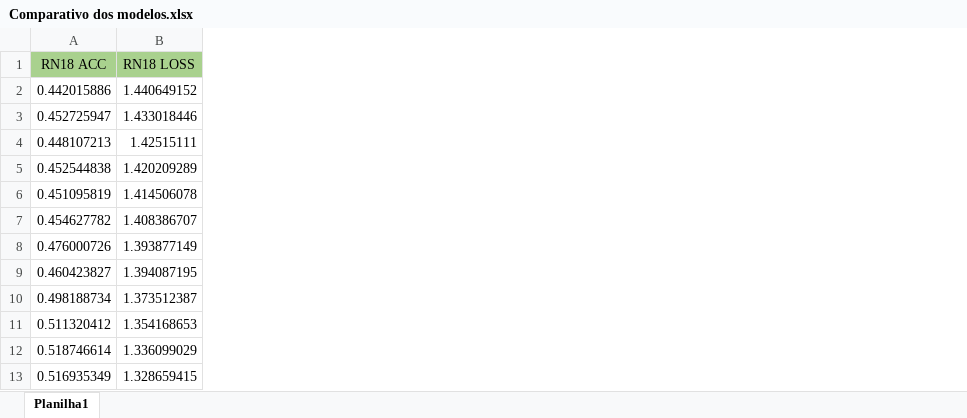
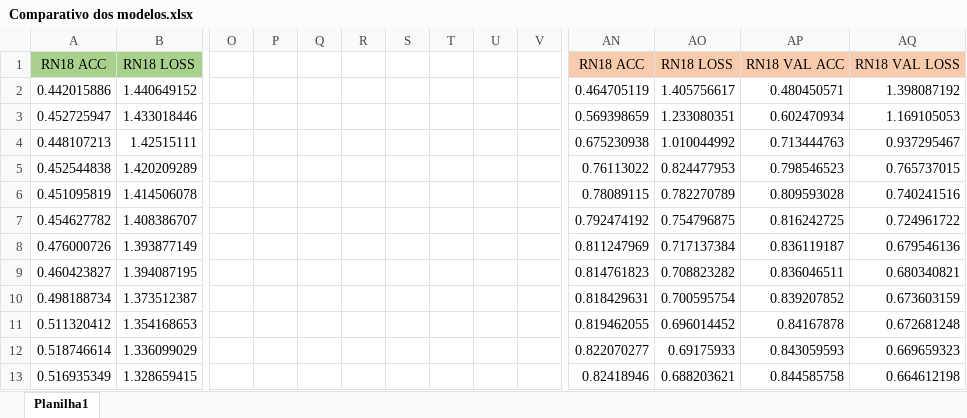
Before and after one commit to Marcio-Salmazo/Projeto-Classificadores, an Excel workbook: Project_CNN/Comparativo dos modelos.xlsx, sheet Planilha1, drawn as a sheet; only a part is shown, gaps mark what is left out; values as stored, in another font and other column widths than the file's, no borders; charts and pictures not drawn; the diff covers the shown part only; the diff names each change by its address in the sheet, - before the commit and + after, or states it on an @@ line.

```diff
--- a/Project_CNN/Comparativo dos modelos.xlsx (sheet Planilha1)
+++ b/Project_CNN/Comparativo dos modelos.xlsx (sheet Planilha1)
+column O, empty
+column P, empty
+column Q, empty
+column R, empty
+column S, empty
+column T, empty
+column U, empty
+column V, empty
+column AN, rows 1-13: RN18 ACC | 0.464705119 | 0.569398659 | 0.675230938 | 0.76113022 | 0.78089115 | 0.792474192 | 0.811247969 | 0.814761823 | 0.818429631 | 0.819462055 | 0.822070277 | 0.82418946
+column AO, rows 1-13: RN18 LOSS | 1.405756617 | 1.233080351 | 1.010044992 | 0.824477953 | 0.782270789 | 0.754796875 | 0.717137384 | 0.708823282 | 0.700595754 | 0.696014452 | 0.69175933 | 0.688203621
+column AP, rows 1-13: RN18 VAL ACC | 0.480450571 | 0.602470934 | 0.713444763 | 0.798546523 | 0.809593028 | 0.816242725 | 0.836119187 | 0.836046511 | 0.839207852 | 0.84167878 | 0.843059593 | 0.844585758
+column AQ, rows 1-13: RN18 VAL LOSS | 1.398087192 | 1.169105053 | 0.937295467 | 0.765737015 | 0.740241516 | 0.724961722 | 0.679546136 | 0.680340821 | 0.673603159 | 0.672681248 | 0.669659323 | 0.664612198
```
Also changed, not shown: 17 added columns elsewhere in this sheet, charts or pictures, 3 other files.
